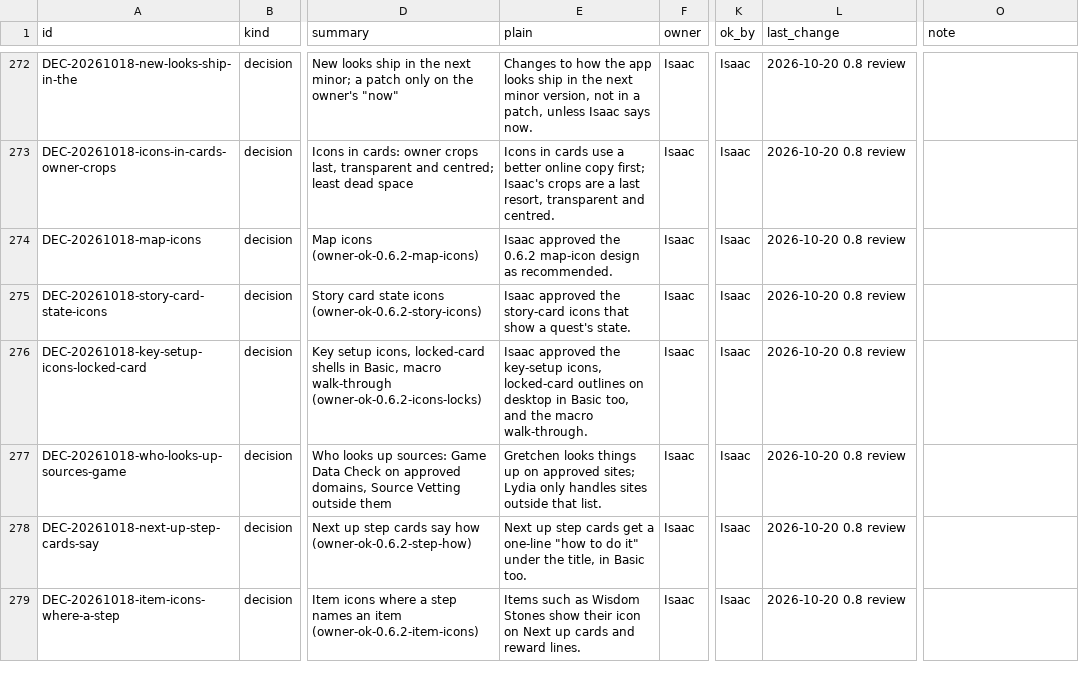
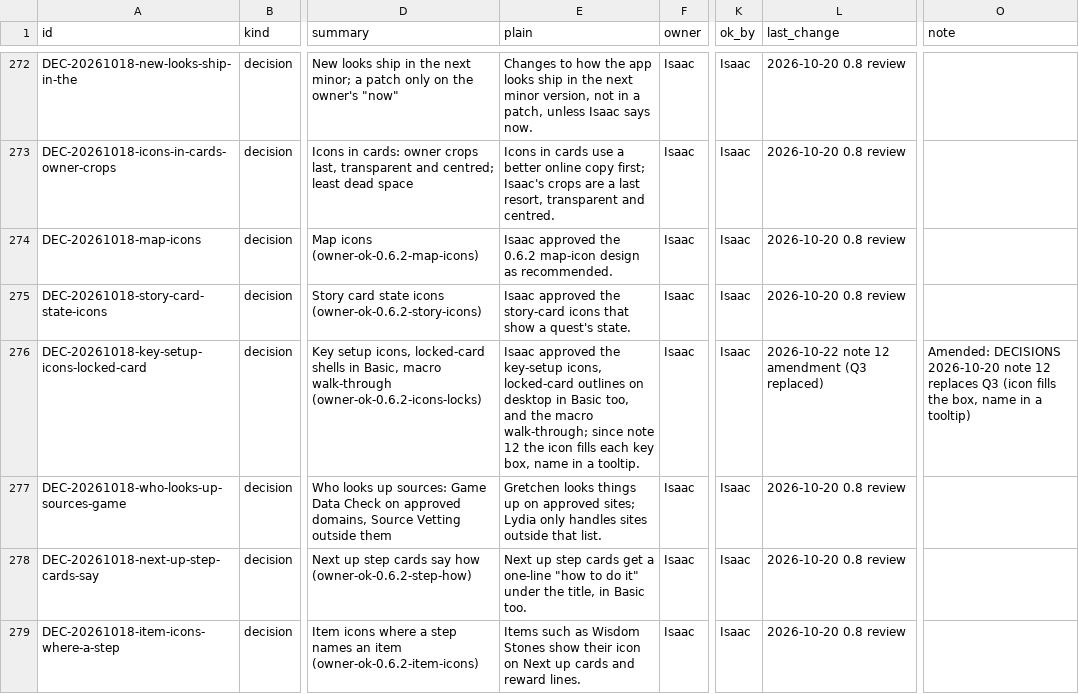
Before and after one commit to HackTheMeatball/daeva-companion, a CSV file: docs/kaizen/ledger.csv, drawn as a sheet; only a part is shown, gaps mark what is left out; the diff names each change by its address in the sheet, - before the commit and + after, or states it on an @@ line.

```diff
--- a/docs/kaizen/ledger.csv
+++ b/docs/kaizen/ledger.csv
-E276 (plain): …the macro walk-through.
+E276 (plain): …the macro walk-through; since note 12 the icon fills each key box, name in a tooltip.
-L276 (last_change): 2026-10-20 0.8 review
+L276 (last_change): 2026-10-22 note 12 amendment (Q3 replaced)
-O276 (note): (empty)
+O276 (note): Amended: DECISIONS 2026-10-20 note 12 replaces Q3 (icon fills the box, name in a tooltip)
```
Also changed, not shown: 1 other file.
